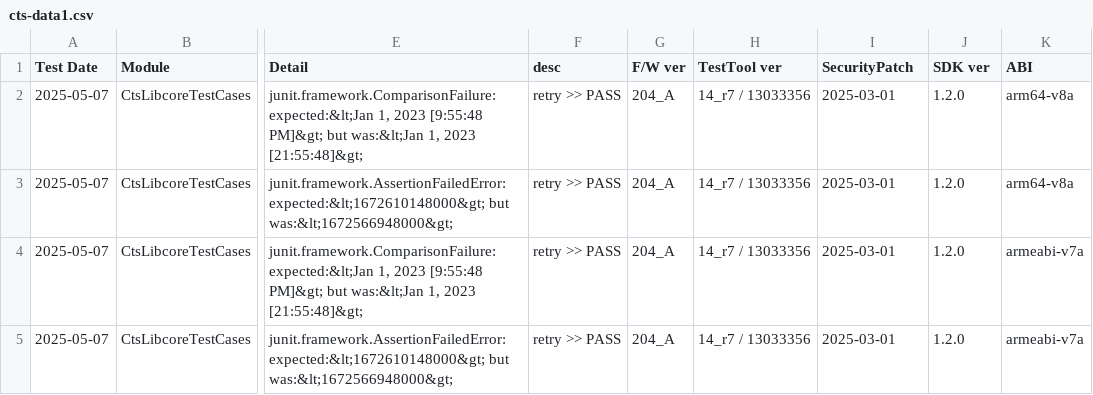
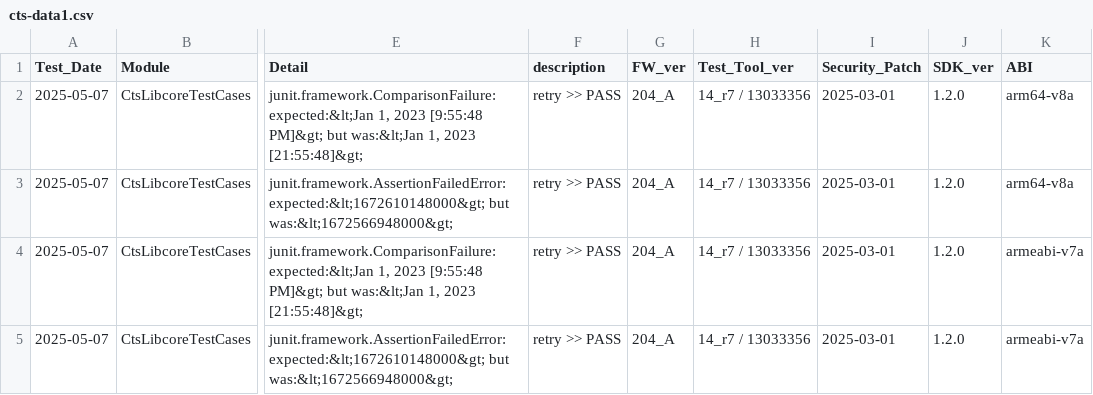
Before and after one commit to greenhelix/dev_logs, a CSV file: Linux/xts_data_importer/assets/cts-data1.csv, drawn as a sheet; only a part is shown, gaps mark what is left out; the diff names each change by its address in the sheet, - before the commit and + after, or states it on an @@ line.

Commit message:
modify data & data parser
modify data & data parser

```diff
--- a/Linux/xts_data_importer/assets/cts-data1.csv
+++ b/Linux/xts_data_importer/assets/cts-data1.csv
-A1: Test Date
+A1: Test_Date
-F1: desc
+F1: description
-G1: F/W ver
+G1: FW_ver
-H1: TestTool ver
+H1: Test_Tool_ver
-I1: SecurityPatch
+I1: Security_Patch
-J1: SDK ver
+J1: SDK_ver
```
Also changed, not shown: Linux/xts_data_importer/assets/cts-data.csv, 2 other files.
